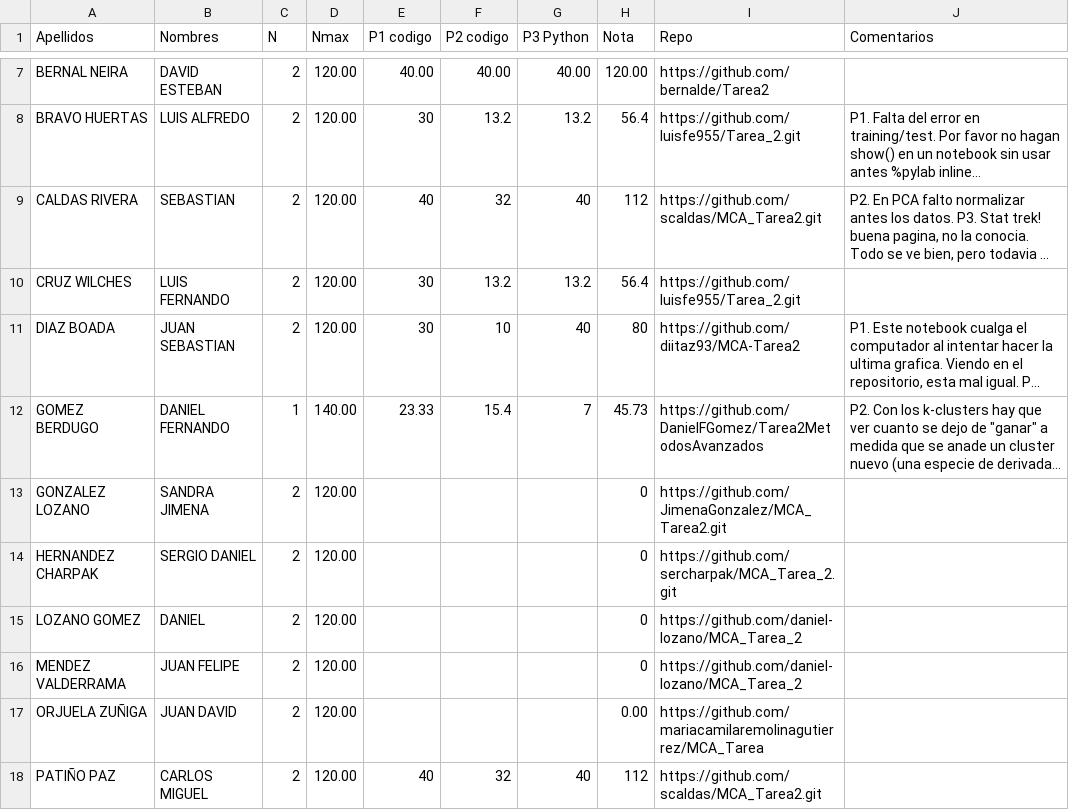
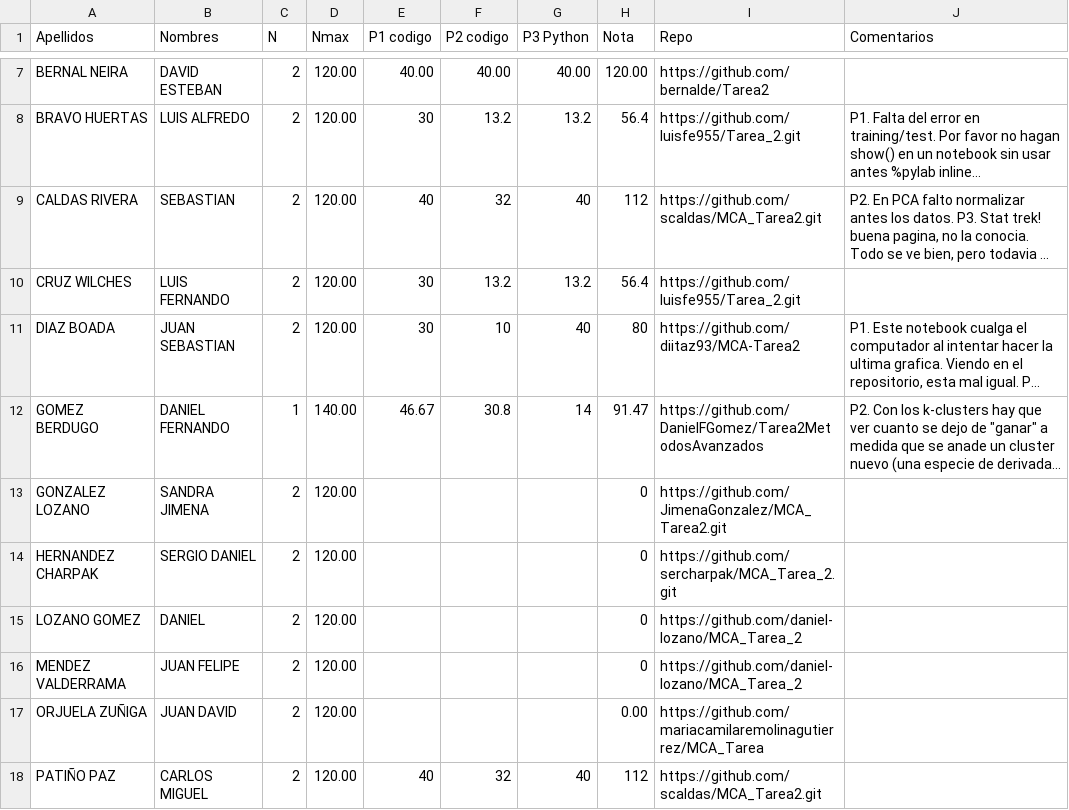
Before and after one commit to ComputoCienciasUniandes/MetodosComputacionalesAvanzados, a CSV file: grades/tarea2.csv, drawn as a sheet; only a part is shown, gaps mark what is left out; long unchanged cells end in …; the diff names each change by its address in the sheet, - before the commit and + after, or states it on an @@ line.

Commit message:
tarea2

```diff
--- a/grades/tarea2.csv
+++ b/grades/tarea2.csv
-E12 (P1 codigo): 23.33
+E12 (P1 codigo): 46.67
-F12 (P2 codigo): 15.4
+F12 (P2 codigo): 30.8
-G12 (P3 Python): 7
+G12 (P3 Python): 14
-H12 (Nota): 45.73
+H12 (Nota): 91.47
```
